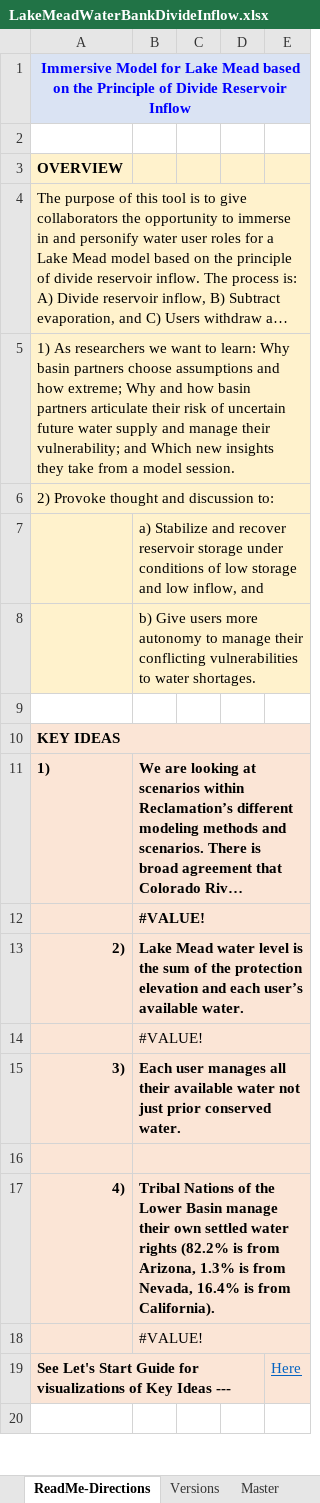
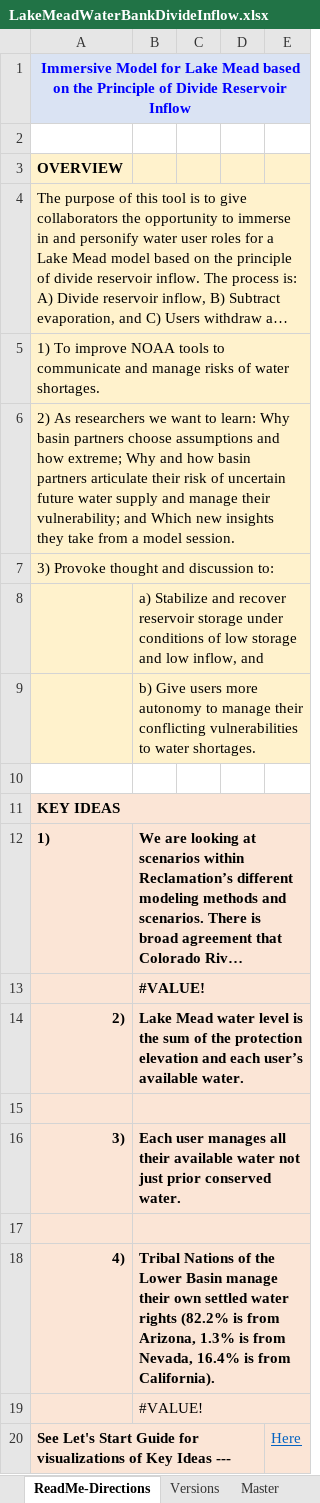
Before and after one commit to ImmersiveModelsColoradoRiver/LakeMeadDivideInflow, an Excel workbook: LakeMeadWaterBankDivideInflow.xlsx, sheet ReadMe-Directions, drawn as a sheet; only a part is shown; the shorter side is filled out with more unchanged rows; long unchanged cells end in …; values as stored, in another font and other column widths than the file's, no borders; charts and pictures not drawn; addresses are those after the commit; the diff names each change by its address in the sheet, - before the commit and + after, or states it on an @@ line.

```diff
--- a/LakeMeadWaterBankDivideInflow.xlsx (sheet ReadMe-Directions)
+++ b/LakeMeadWaterBankDivideInflow.xlsx (sheet ReadMe-Directions)
-A5: 1) As researchers we want to learn: Why basin partners choose assumptions and how extreme; Why and how basin partners articulate their risk of uncertain future water supply and manage their vulnerability; and Which new insights they take from a model session.
+A5: 1) To improve NOAA tools to communicate and manage risks of water shortages.
-A6: 2) Provoke thought and discussion to:
+A6: 2) As researchers we want to learn: Why basin partners choose assumptions and how extreme; Why and how basin partners articulate their risk of uncertain future water supply and manage their vulnerability; and Which new insights they take from a model session.
+row 7: 3) Provoke thought and discussion to:
-B15: #VALUE!
+B15: (empty)
```
Also changed, not shown: charts or pictures, 1 other file.
